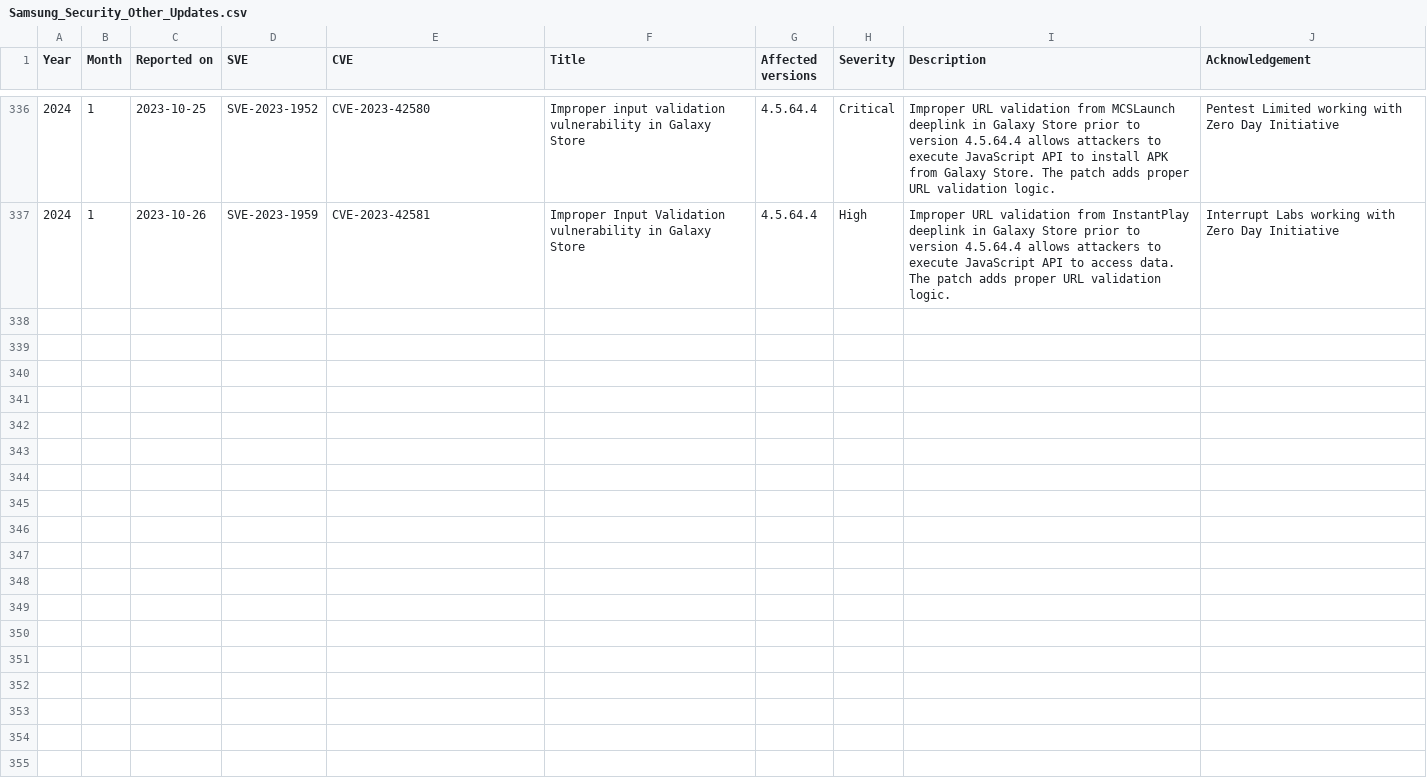
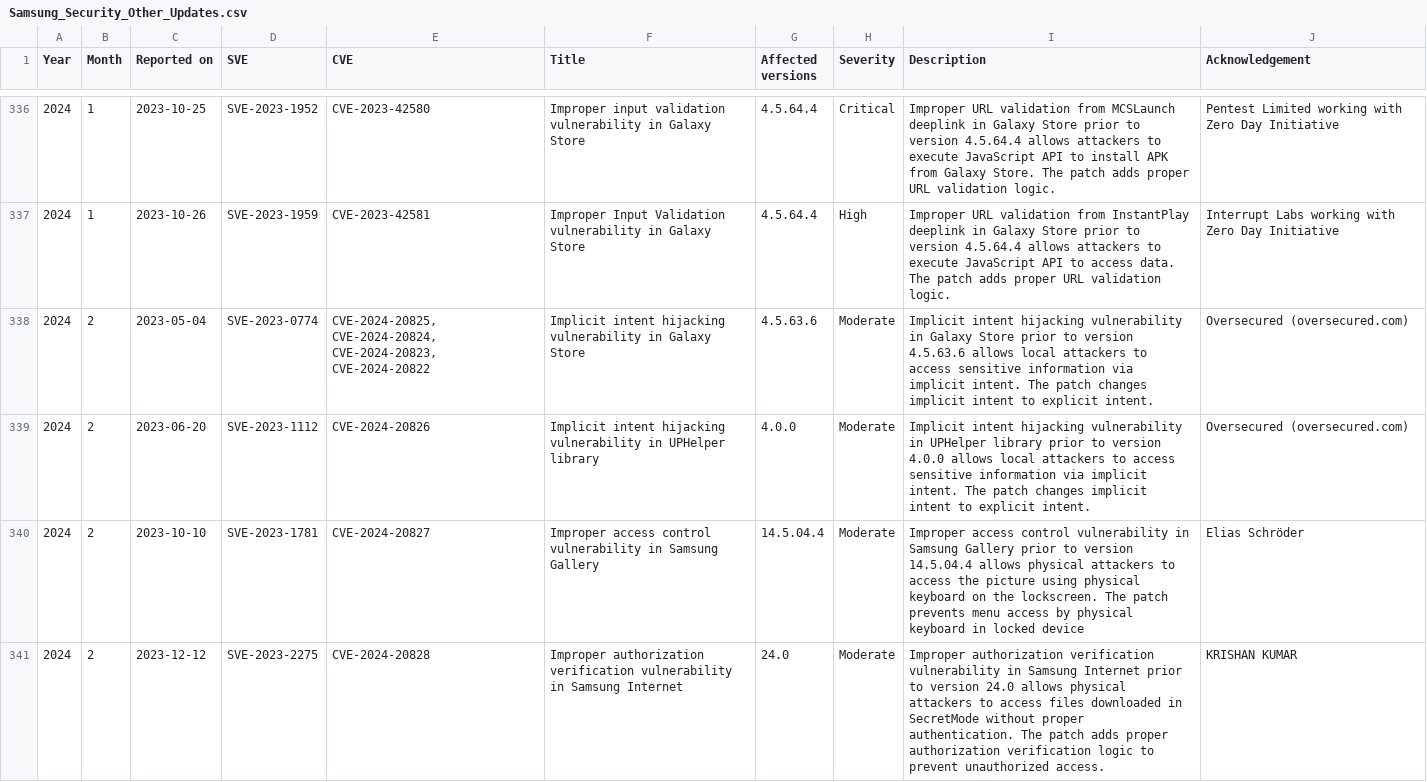
Before and after one commit to NetKingJ/awesome-android-security, a CSV file: Samsung_SVE_DataBase/Samsung_Security_Other_Updates.csv, drawn as a sheet; only a part is shown, gaps mark what is left out; the diff names each change by its address in the sheet, - before the commit and + after, or states it on an @@ line.

```diff
--- a/Samsung_SVE_DataBase/Samsung_Security_Other_Updates.csv
+++ b/Samsung_SVE_DataBase/Samsung_Security_Other_Updates.csv
+row 338: 2024 | 2 | 2023-05-04 | SVE-2023-0774 | CVE-2024-20825, CVE-2024-20824, CVE-2024-20823, CVE-2024-20822 | Implicit intent hijacking vulnerability in Galaxy Store | 4.5.63.6 | Moderate | Implicit intent hijacking vulnerability in Galaxy Store prior to version 4.5.63.6 allows local attackers to access sensitive information via implicit intent. The patch changes implicit intent to explicit intent. | Oversecured (oversecured.com)
+row 339: 2024 | 2 | 2023-06-20 | SVE-2023-1112 | CVE-2024-20826 | Implicit intent hijacking vulnerability in UPHelper library | 4.0.0 | Moderate | Implicit intent hijacking vulnerability in UPHelper library prior to version 4.0.0 allows local attackers to access sensitive information via implicit intent. The patch changes implicit intent to explicit intent. | Oversecured (oversecured.com)
+row 340: 2024 | 2 | 2023-10-10 | SVE-2023-1781 | CVE-2024-20827 | Improper access control vulnerability in Samsung Gallery | 14.5.04.4 | Moderate | Improper access control vulnerability in Samsung Gallery prior to version 14.5.04.4 allows physical attackers to access the picture using physical keyboard on the lockscreen. The patch prevents menu access by physical keyboard in locked device | Elias Schröder
+row 341: 2024 | 2 | 2023-12-12 | SVE-2023-2275 | CVE-2024-20828 | Improper authorization verification vulnerability in Samsung Internet | 24.0 | Moderate | Improper authorization verification vulnerability in Samsung Internet prior to version 24.0 allows physical attackers to access files downloaded in SecretMode without proper authentication. The patch adds proper authorization verification logic to prevent unauthorized access. | KRISHAN KUMAR
```
Also changed, not shown: Samsung_SVE_DataBase/Samsung_Security_Firmware_Updates.csv.
